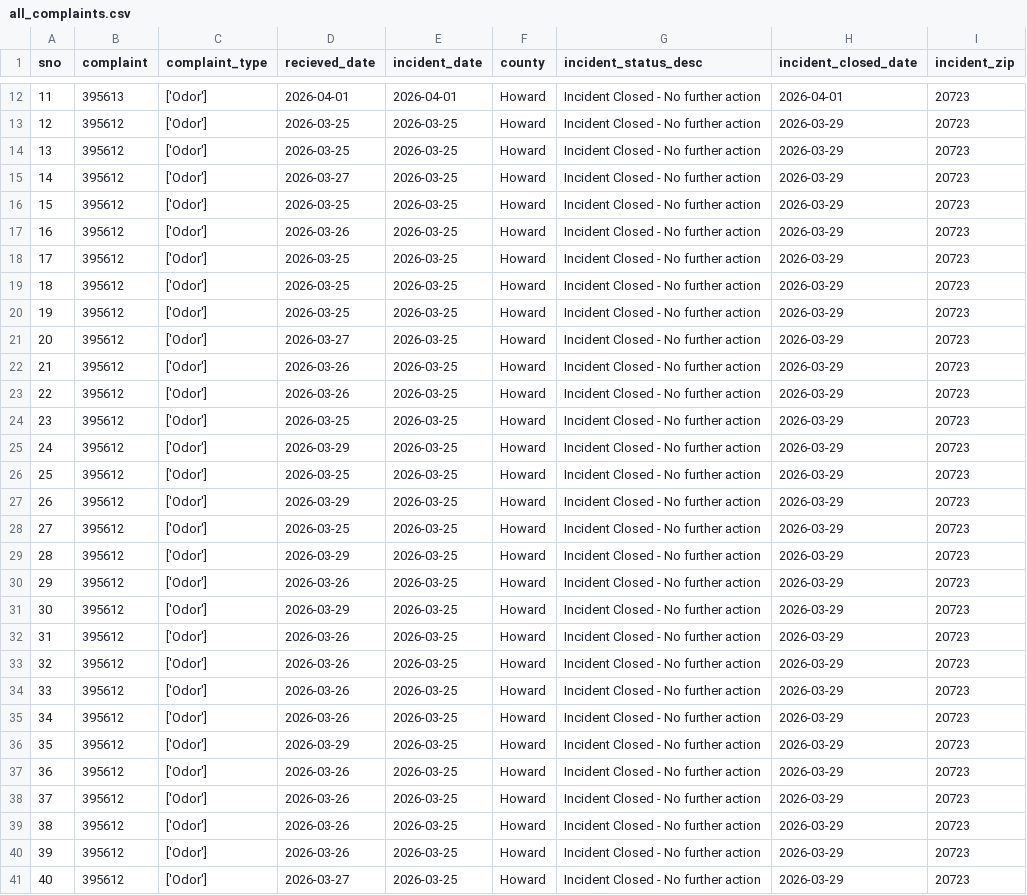
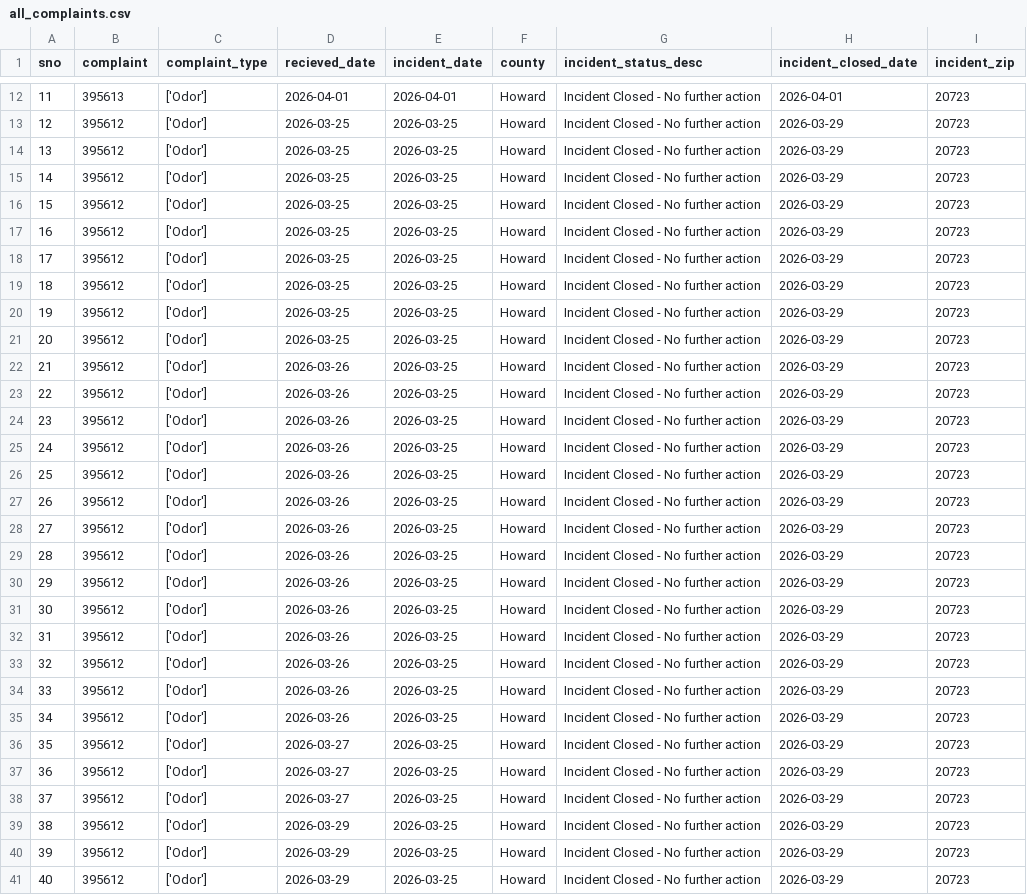
Before and after one commit to sandrafish/live-nicar-pipeline, a CSV file: exported_data/all_complaints.csv, drawn as a sheet; only a part is shown, gaps mark what is left out; the diff covers the shown part only.

```diff
--- a/exported_data/all_complaints.csv
+++ b/exported_data/all_complaints.csv
@@ -14,5 +14,5 @@ sno,complaint,complaint_type,recieved_date,incident_date,county,incident_status_
 13,395612,['Odor'],2026-03-25,2026-03-25,Howard,Incident Closed - No further action,2026-03-29,20723
-14,395612,['Odor'],2026-03-27,2026-03-25,Howard,Incident Closed - No further action,2026-03-29,20723
+14,395612,['Odor'],2026-03-25,2026-03-25,Howard,Incident Closed - No further action,2026-03-29,20723
 15,395612,['Odor'],2026-03-25,2026-03-25,Howard,Incident Closed - No further action,2026-03-29,20723
-16,395612,['Odor'],2026-03-26,2026-03-25,Howard,Incident Closed - No further action,2026-03-29,20723
+16,395612,['Odor'],2026-03-25,2026-03-25,Howard,Incident Closed - No further action,2026-03-29,20723
 17,395612,['Odor'],2026-03-25,2026-03-25,Howard,Incident Closed - No further action,2026-03-29,20723
@@ -20,13 +20,13 @@ sno,complaint,complaint_type,recieved_date,incident_date,county,incident_status_
 19,395612,['Odor'],2026-03-25,2026-03-25,Howard,Incident Closed - No further action,2026-03-29,20723
-20,395612,['Odor'],2026-03-27,2026-03-25,Howard,Incident Closed - No further action,2026-03-29,20723
+20,395612,['Odor'],2026-03-25,2026-03-25,Howard,Incident Closed - No further action,2026-03-29,20723
 21,395612,['Odor'],2026-03-26,2026-03-25,Howard,Incident Closed - No further action,2026-03-29,20723
 22,395612,['Odor'],2026-03-26,2026-03-25,Howard,Incident Closed - No further action,2026-03-29,20723
-23,395612,['Odor'],2026-03-25,2026-03-25,Howard,Incident Closed - No further action,2026-03-29,20723
-24,395612,['Odor'],2026-03-29,2026-03-25,Howard,Incident Closed - No further action,2026-03-29,20723
-25,395612,['Odor'],2026-03-25,2026-03-25,Howard,Incident Closed - No further action,2026-03-29,20723
-26,395612,['Odor'],2026-03-29,2026-03-25,Howard,Incident Closed - No further action,2026-03-29,20723
-27,395612,['Odor'],2026-03-25,2026-03-25,Howard,Incident Closed - No further action,2026-03-29,20723
-28,395612,['Odor'],2026-03-29,2026-03-25,Howard,Incident Closed - No further action,2026-03-29,20723
+23,395612,['Odor'],2026-03-26,2026-03-25,Howard,Incident Closed - No further action,2026-03-29,20723
+24,395612,['Odor'],2026-03-26,2026-03-25,Howard,Incident Closed - No further action,2026-03-29,20723
+25,395612,['Odor'],2026-03-26,2026-03-25,Howard,Incident Closed - No further action,2026-03-29,20723
+26,395612,['Odor'],2026-03-26,2026-03-25,Howard,Incident Closed - No further action,2026-03-29,20723
+27,395612,['Odor'],2026-03-26,2026-03-25,Howard,Incident Closed - No further action,2026-03-29,20723
+28,395612,['Odor'],2026-03-26,2026-03-25,Howard,Incident Closed - No further action,2026-03-29,20723
 29,395612,['Odor'],2026-03-26,2026-03-25,Howard,Incident Closed - No further action,2026-03-29,20723
-30,395612,['Odor'],2026-03-29,2026-03-25,Howard,Incident Closed - No further action,2026-03-29,20723
+30,395612,['Odor'],2026-03-26,2026-03-25,Howard,Incident Closed - No further action,2026-03-29,20723
 31,395612,['Odor'],2026-03-26,2026-03-25,Howard,Incident Closed - No further action,2026-03-29,20723
@@ -35,7 +35,7 @@ sno,complaint,complaint_type,recieved_date,incident_date,county,incident_status_
 34,395612,['Odor'],2026-03-26,2026-03-25,Howard,Incident Closed - No further action,2026-03-29,20723
-35,395612,['Odor'],2026-03-29,2026-03-25,Howard,Incident Closed - No further action,2026-03-29,20723
-36,395612,['Odor'],2026-03-26,2026-03-25,Howard,Incident Closed - No further action,2026-03-29,20723
-37,395612,['Odor'],2026-03-26,2026-03-25,Howard,Incident Closed - No further action,2026-03-29,20723
-38,395612,['Odor'],2026-03-26,2026-03-25,Howard,Incident Closed - No further action,2026-03-29,20723
-39,395612,['Odor'],2026-03-26,2026-03-25,Howard,Incident Closed - No further action,2026-03-29,20723
-40,395612,['Odor'],2026-03-27,2026-03-25,Howard,Incident Closed - No further action,2026-03-29,20723
+35,395612,['Odor'],2026-03-27,2026-03-25,Howard,Incident Closed - No further action,2026-03-29,20723
+36,395612,['Odor'],2026-03-27,2026-03-25,Howard,Incident Closed - No further action,2026-03-29,20723
+37,395612,['Odor'],2026-03-27,2026-03-25,Howard,Incident Closed - No further action,2026-03-29,20723
+38,395612,['Odor'],2026-03-29,2026-03-25,Howard,Incident Closed - No further action,2026-03-29,20723
+39,395612,['Odor'],2026-03-29,2026-03-25,Howard,Incident Closed - No further action,2026-03-29,20723
+40,395612,['Odor'],2026-03-29,2026-03-25,Howard,Incident Closed - No further action,2026-03-29,20723
```
Also changed, not shown: 8 edited cells elsewhere in this file, exported_data/complaint_type_frequency.csv, 1 other file.
